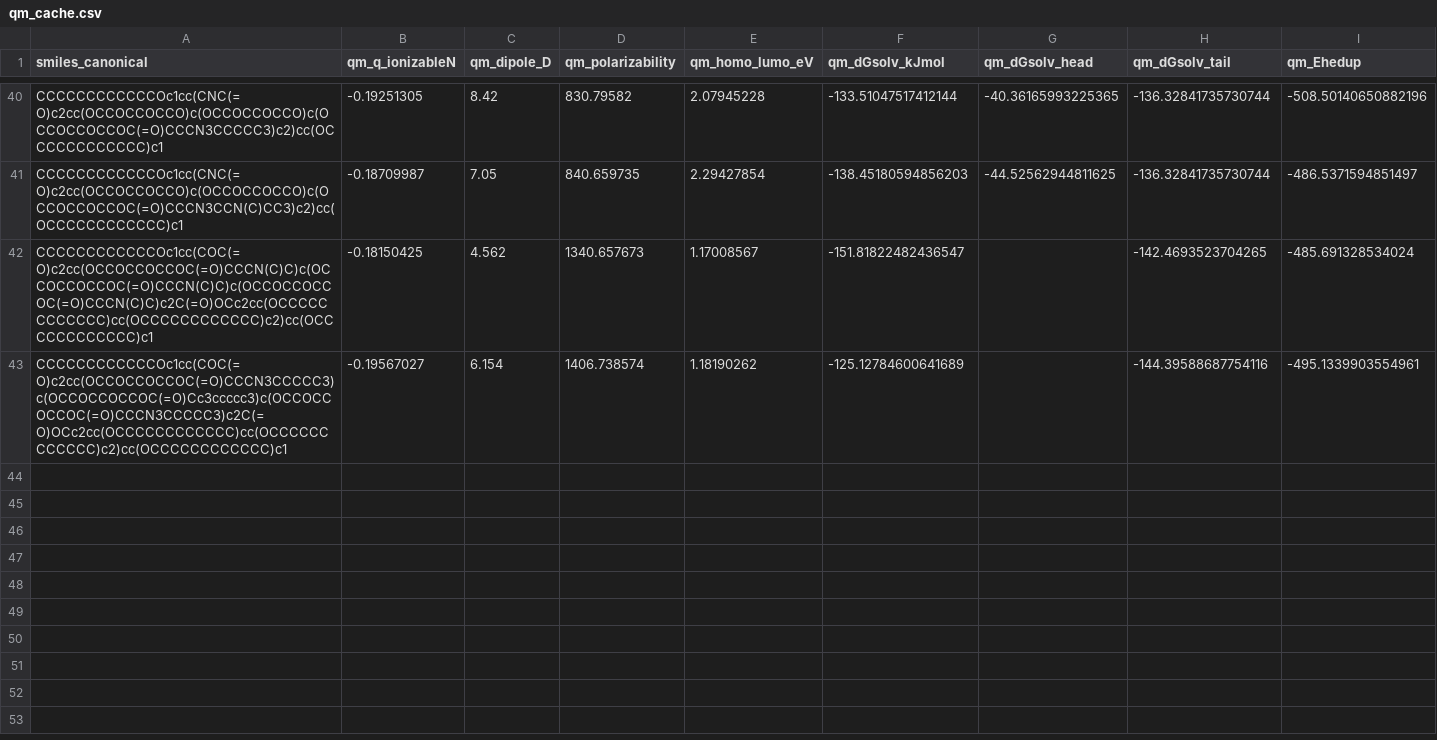
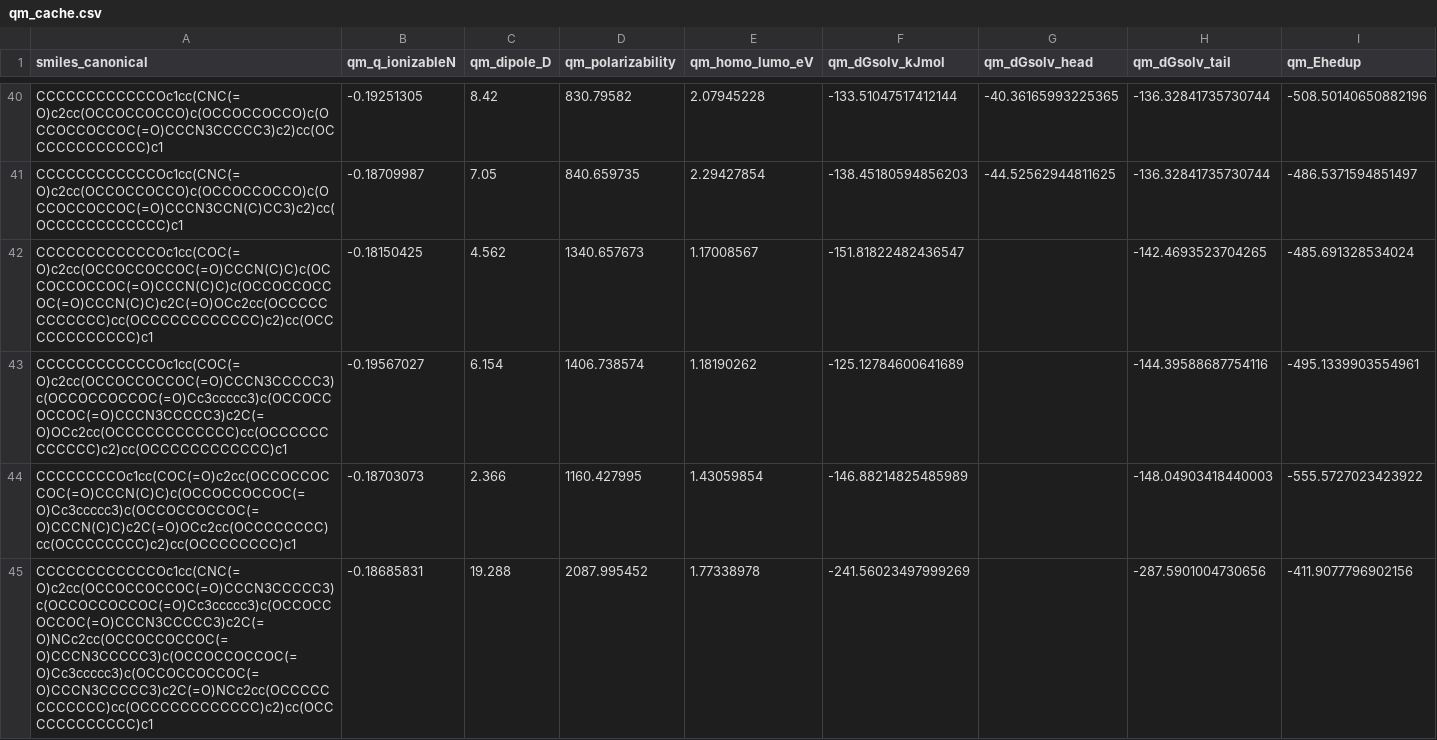
Before and after one commit to atiwary123/IAJD_Full_Workflow_-pKa-bioactivity-, a CSV file: IAJD_master/bundles_caches/physics/qm_cache.csv, drawn as a sheet; only a part is shown, gaps mark what is left out; the diff names each change by its address in the sheet, - before the commit and + after, or states it on an @@ line.

```diff
--- a/IAJD_master/bundles_caches/physics/qm_cache.csv
+++ b/IAJD_master/bundles_caches/physics/qm_cache.csv
+row 44: CCCCCCCCOc1cc(COC(=O)c2cc(OCCOCCOCCOC(=O)CCCN(C)C)c(OCCOCCOCCOC(=O)Cc3ccccc3)c(OCCOCCOCCOC(=O)CCCN(C)C)c2C(=O)OCc2cc(OCCCCCCCC)cc(OCCCCCCCC)c2)cc(OCCCCCCCC)c1 | -0.18703073 | 2.366 | 1160.427995 | 1.43059854 | -146.88214825485989 |  | -148.04903418440003 | -555.5727023423922
+row 45: CCCCCCCCCCCCOc1cc(CNC(=O)c2cc(OCCOCCOCCOC(=O)CCCN3CCCCC3)c(OCCOCCOCCOC(=O)Cc3ccccc3)c(OCCOCCOCCOC(=O)CCCN3CCCCC3)c2C(=O)NCc2cc(OCCOCCOCCOC(=O)CCCN3CCCCC3)c(OCCOCCOCCOC(=O)Cc3ccccc3)c(OCCOCCOCCOC(=O)CCCN3CCCCC3)c2C(=O)NCc2cc(OCCCCCCCCCCCC)cc(OCCCCCCCCCCCC)c2)cc(OCCCCCCCCCCCC)c1 | -0.18685831 | 19.288 | 2087.995452 | 1.77338978 | -241.56023497999269 |  | -287.5901004730656 | -411.9077796902156
```
Also changed, not shown: auto_retrain_log.csv, 6 other files.
